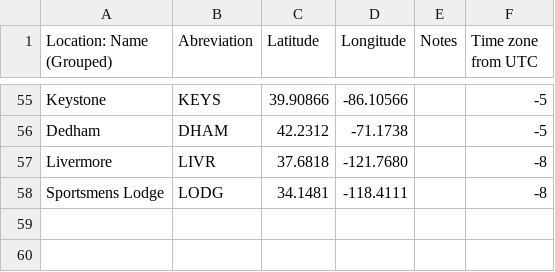
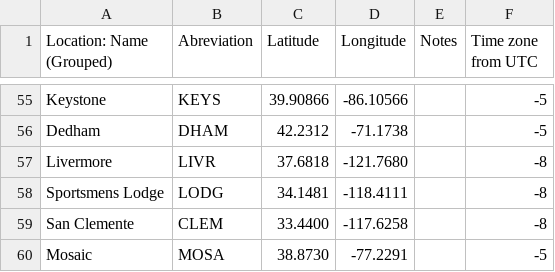
Before and after one commit to weatherman3/Weather, a CSV file: Store_Coordinates.csv, drawn as a sheet; only a part is shown, gaps mark what is left out.

Commit message:
Update Store_Coordinates.csv

```diff
--- a/Store_Coordinates.csv
+++ b/Store_Coordinates.csv
@@ -58 +58,3 @@ Livermore,LIVR,37.6818,-121.7680,,-8
 Sportsmens Lodge,LODG,34.1481,-118.4111,,-8
+San Clemente,CLEM,33.4400,-117.6258,,-8
+Mosaic,MOSA,38.8730,-77.2291,,-5
```
